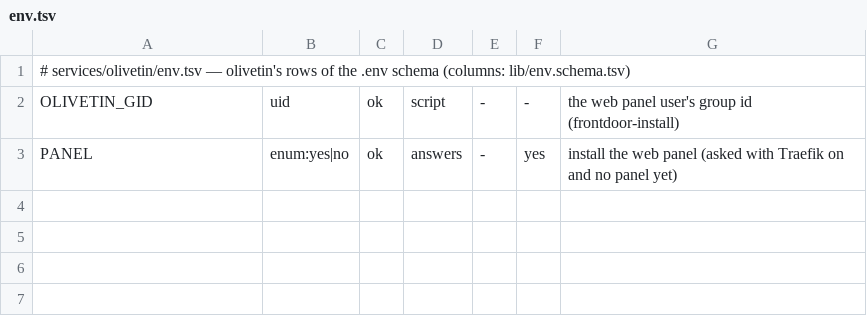
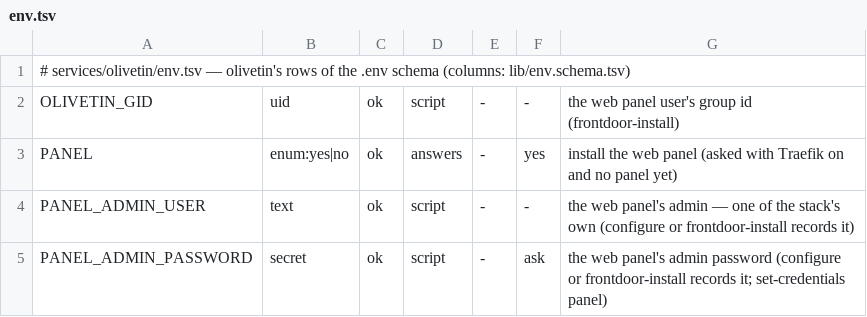
Before and after one commit to Alethio36/mediastack, a TSV file: services/olivetin/env.tsv, drawn as a sheet; the diff names each change by its address in the sheet, - before the commit and + after, or states it on an @@ line.

Commit message:
feat(panel): the web panel's admin is one of the stack's own logins
Recorded like the others (STACK_USER; generated, unified or typed per
STACK_LOGINS), shown by credentials, changed with set-credentials panel, so
frontdoor-install asks nothing and an answers-file install no longer stops
for it; --set-password is gone.

```diff
--- a/services/olivetin/env.tsv
+++ b/services/olivetin/env.tsv
+row 4: PANEL_ADMIN_USER | text | ok | script | - | - | the web panel's admin — one of the stack's own (configure or frontdoor-install records it)
+row 5: PANEL_ADMIN_PASSWORD | secret | ok | script | - | ask | the web panel's admin password (configure or frontdoor-install records it; set-credentials panel)
```
Also changed, not shown: 21 other files.
